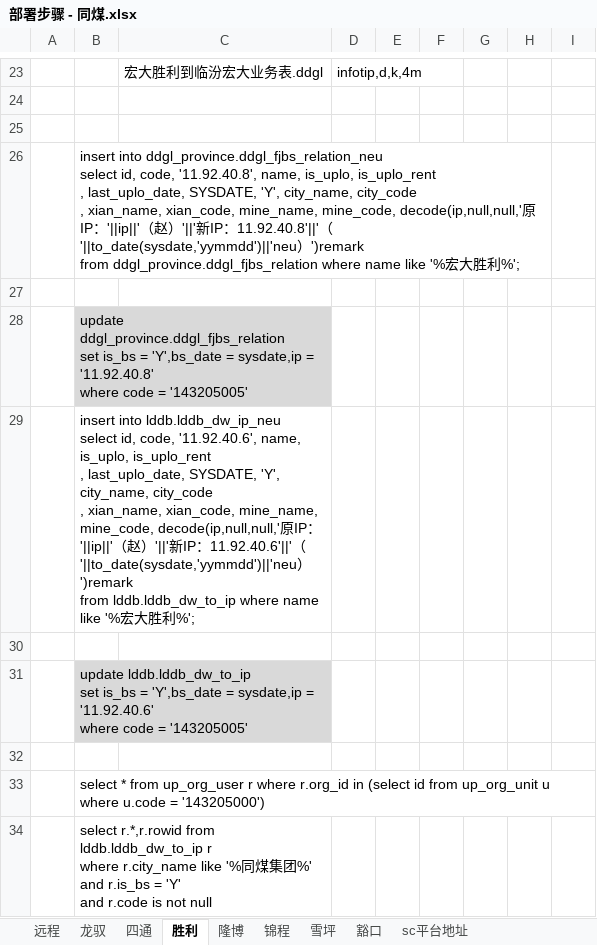
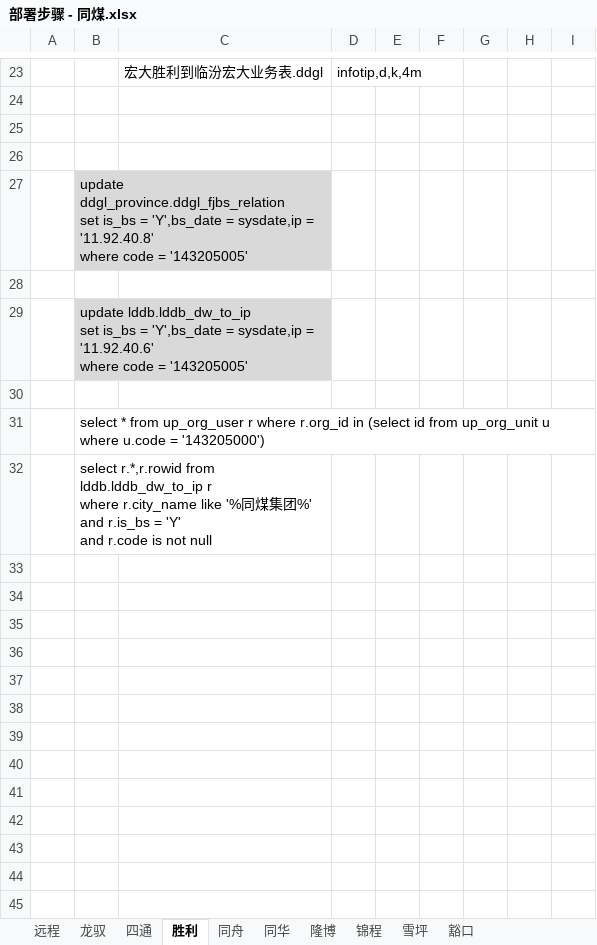
Before and after one commit to catattention/first, an Excel workbook: fjbs/部署步骤 - 同煤.xlsx, sheet 胜利, drawn as a sheet; only a part is shown, gaps mark what is left out; values as stored, in another font and other column widths than the file's, no borders; ↵ is a line break in a cell; the diff names each change by its address in the sheet, - before the commit and + after, or states it on an @@ line.

```diff
--- a/fjbs/部署步骤 - 同煤.xlsx (sheet 胜利)
+++ b/fjbs/部署步骤 - 同煤.xlsx (sheet 胜利)
-sheet tab: sc平台地址
+sheet tab: 同舟
+sheet tab: 同华
-row 26:  | insert into ddgl_province.ddgl_fjbs_relation_neu ↵ select id, code, '11.92.40.8', name, is_uplo, is_uplo_rent ↵ , last_uplo_date, SYSDATE, 'Y', city_name, city_code ↵ , xian_name, xian_code, mine_name, mine_code, decode(ip,null,null,'原IP：'||ip||'（赵）'||'新IP：11.92.40.8'||'（'||to_date(sysdate,'yymmdd')||'neu）')remark ↵ from ddgl_province.ddgl_fjbs_relation where name like '%宏大胜利%';
-row 29:  | insert into lddb.lddb_dw_ip_neu ↵ select id, code, '11.92.40.6', name, is_uplo, is_uplo_rent ↵ , last_uplo_date, SYSDATE, 'Y', city_name, city_code ↵ , xian_name, xian_code, mine_name, mine_code, decode(ip,null,null,'原IP：'||ip||'（赵）'||'新IP：11.92.40.6'||'（'||to_date(sysdate,'yymmdd')||'neu）')remark ↵ from lddb.lddb_dw_to_ip where name like '%宏大胜利%';
```
Also changed, not shown: sheet 豁口, sheet 锦程, sheet 雪坪, sheet 隆博, fjbs/部署步骤 - 临汾.xlsx, fjbs/部署步骤 - 晋城.xlsx, 1 other file.
